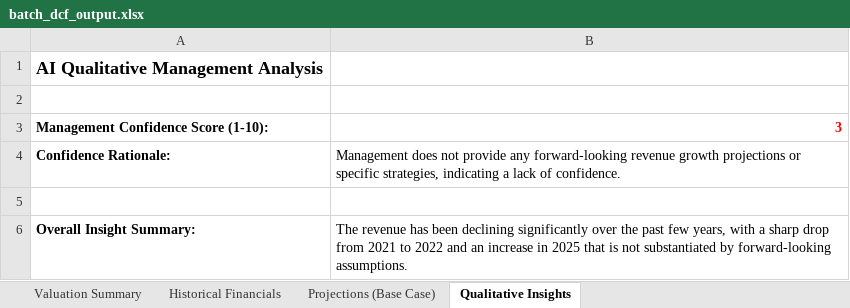
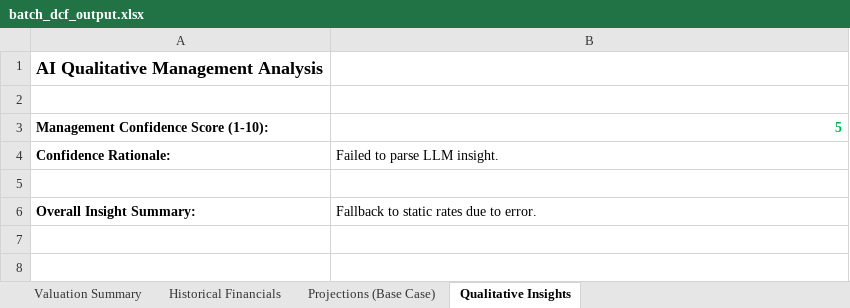
Before and after one commit to lifeIsShore/ai_agent_fin_analyst, an Excel workbook: batch_dcf_output.xlsx, sheet Qualitative Insights, drawn as a sheet; values as stored, in another font and other column widths than the file's, no borders; the diff names each change by its address in the sheet, - before the commit and + after, or states it on an @@ line.

```diff
--- a/batch_dcf_output.xlsx (sheet Qualitative Insights)
+++ b/batch_dcf_output.xlsx (sheet Qualitative Insights)
-B3: 3
+B3: 5
-B3 text colour: #FF0000
+B3 text colour: #00B050
-B4: Management does not provide any forward-looking revenue growth projections or specific strategies, indicating a lack of confidence.
+B4: Failed to parse LLM insight.
-B6: The revenue has been declining significantly over the past few years, with a sharp drop from 2021 to 2022 and an increase in 2025 that is not substantiated by forward-looking assumptions.
+B6: Fallback to static rates due to error.
```
Also changed, not shown: sheet Historical Financials, sheet Projections (Base Case), sheet Valuation Summary, 14 other files.
